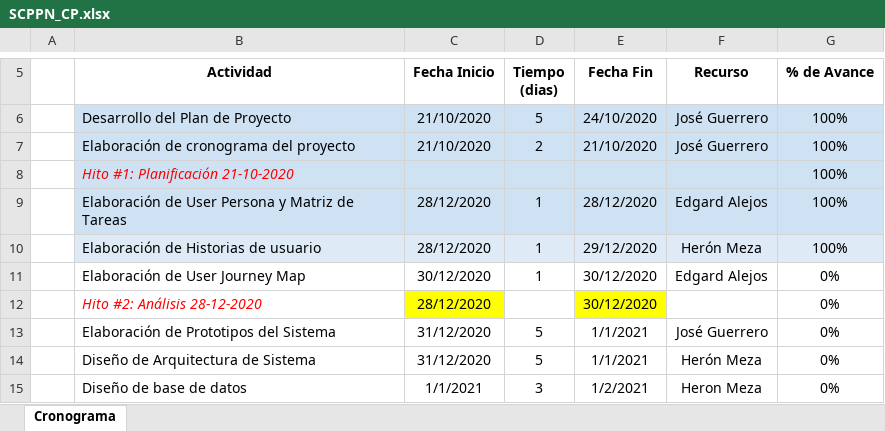
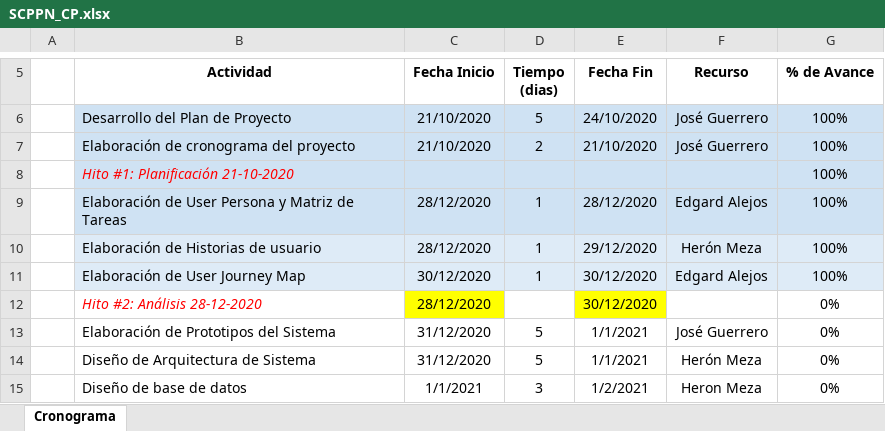
Before and after one commit to rhuamanile/BusinessConsulting, an Excel workbook: Desarrollo/comparape/SCPPN_CP.xlsx, sheet Cronograma, drawn as a sheet; only a part is shown, gaps mark what is left out; values as stored, in another font and other column widths than the file's, no borders; the diff names each change by its address in the sheet, - before the commit and + after, or states it on an @@ line.

Commit message:
Actualización del cronograma 30/12/2020

```diff
--- a/Desarrollo/comparape/SCPPN_CP.xlsx (sheet Cronograma)
+++ b/Desarrollo/comparape/SCPPN_CP.xlsx (sheet Cronograma)
-B11:G11 fill: none
+B11:G11 fill: #DEEBF7
-G11 (% de Avance): 0%
+G11 (% de Avance): 100%
```
